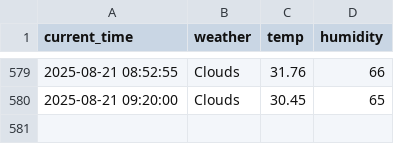
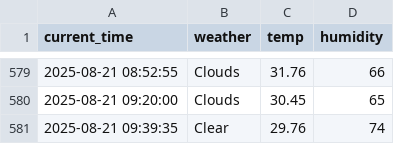
Before and after one commit to kwangmin1029/weather, a CSV file: seoul_weather.csv, drawn as a sheet; only a part is shown, gaps mark what is left out; the diff names each change by its address in the sheet, - before the commit and + after, or states it on an @@ line.

```diff
--- a/seoul_weather.csv
+++ b/seoul_weather.csv
+row 581: 2025-08-21 09:39:35 | Clear | 29.76 | 74
```
